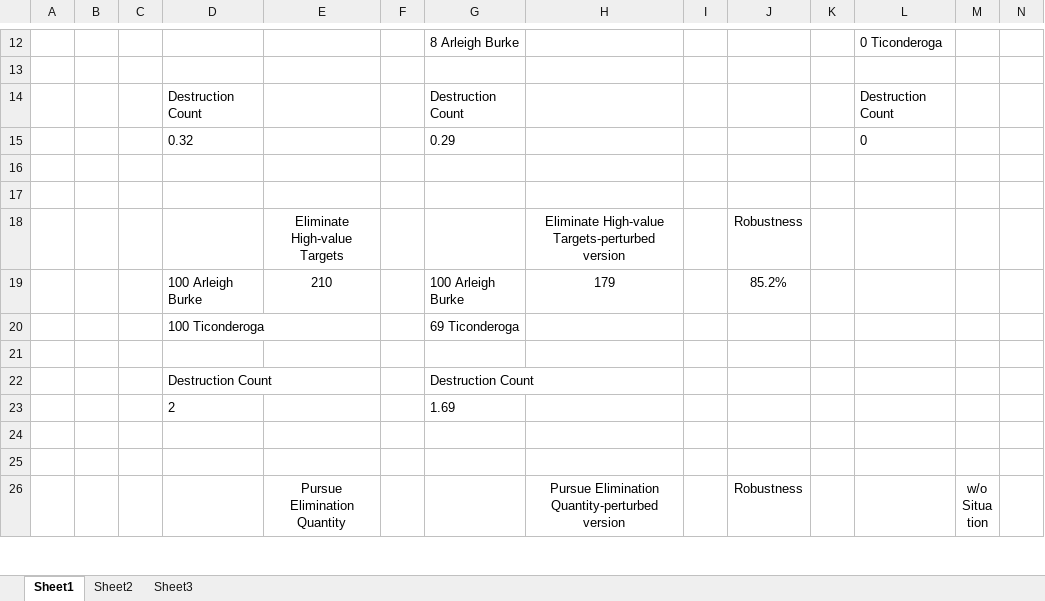
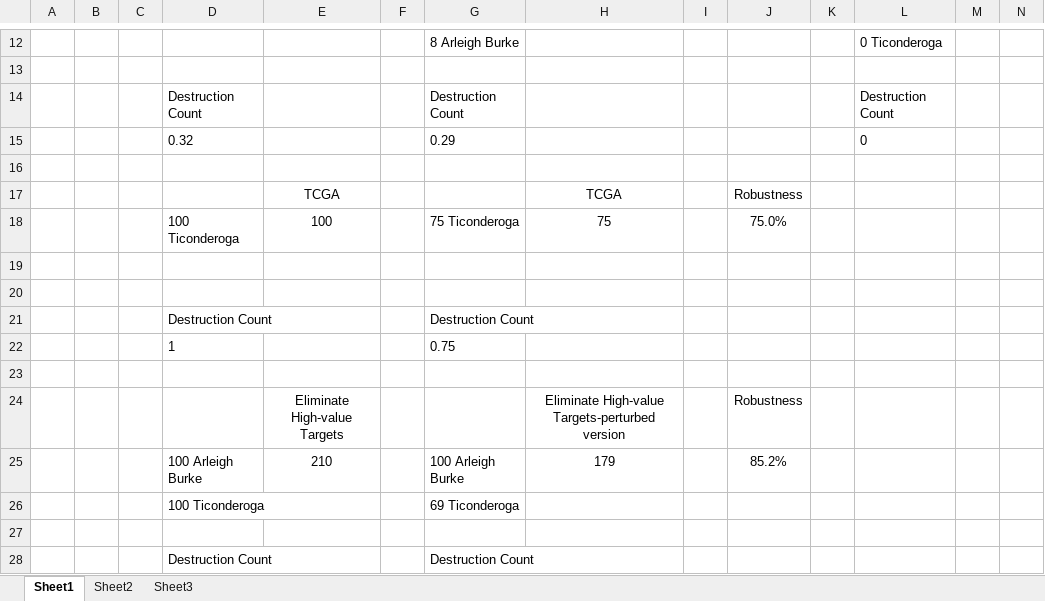
Before and after one commit to c12630/NMSL, an Excel workbook: Experiments/Oil Dispute/Oil Dispute Score Statistics.xlsx, sheet Sheet1, drawn as a sheet; only a part is shown, gaps mark what is left out; the shorter side is filled out with more unchanged rows; values as stored, in another font and other column widths than the file's, no borders; rows hold the shown columns only; the diff names each change by its address in the sheet, - before the commit and + after, or states it on an @@ line.

Commit message:
Add files via upload

```diff
--- a/Experiments/Oil Dispute/Oil Dispute Score Statistics.xlsx (sheet Sheet1)
+++ b/Experiments/Oil Dispute/Oil Dispute Score Statistics.xlsx (sheet Sheet1)
+row 17:  |  |  |  | TCGA |  |  | TCGA |  | Robustness
+row 18:  |  |  | 100 Ticonderoga | 100 |  | 75 Ticonderoga | 75 |  | 75.0%
+row 19: (empty)
+row 20: (empty)
+row 21:  |  |  | Destruction Count |  |  | Destruction Count
+row 22:  |  |  | 1 |  |  | 0.75
```
